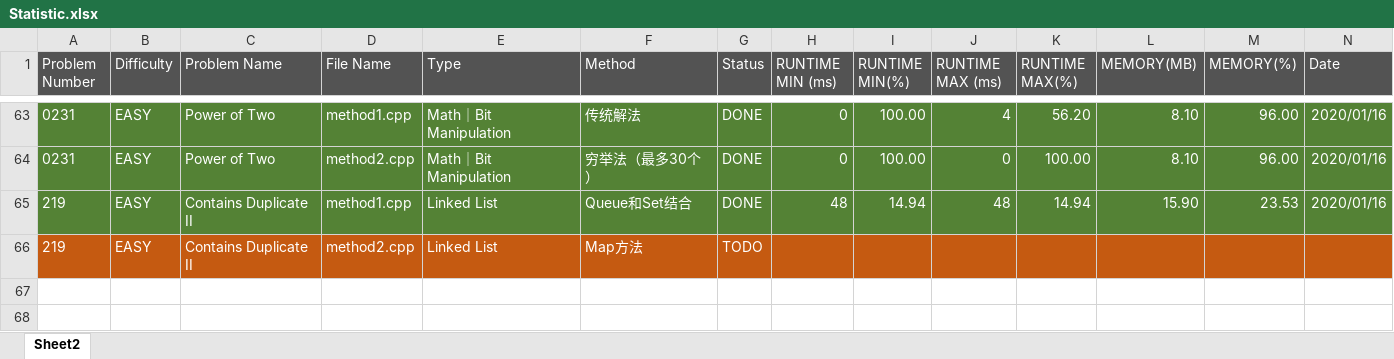
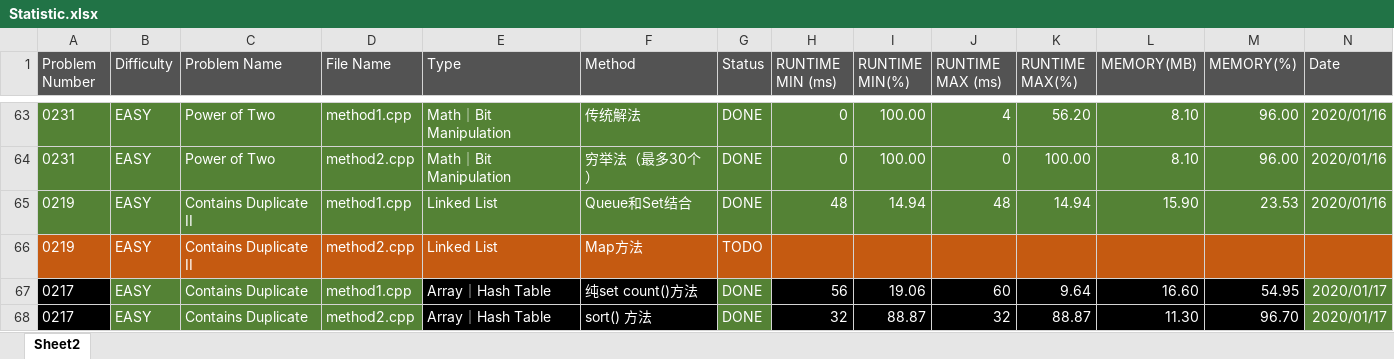
Before and after one commit to kzmain/LeetCode, an Excel workbook: Statistic.xlsx, sheet Sheet2, drawn as a sheet; only a part is shown, gaps mark what is left out; values as stored, in another font and other column widths than the file's, no borders; rows hold the shown columns only; the diff names each change by its address in the sheet, - before the commit and + after, or states it on an @@ line.

Commit message:
0217｜EASY｜Contains Duplicate

```diff
--- a/Statistic.xlsx (sheet Sheet2)
+++ b/Statistic.xlsx (sheet Sheet2)
-A65:A66 (Problem Number): 219
+A65:A66 (Problem Number): 0219
+row 67: 0217 | EASY | Contains Duplicate | method1.cpp | Array｜Hash Table | 纯set count()方法 | DONE | 56 | 19.06 | 60 | 9.64 | 16.60 | 54.95 | 2020/01/17
+row 68: 0217 | EASY | Contains Duplicate | method2.cpp | Array｜Hash Table | sort() 方法 | DONE | 32 | 88.87 | 32 | 88.87 | 11.30 | 96.70 | 2020/01/17
```
Also changed, not shown: 4 other files.
